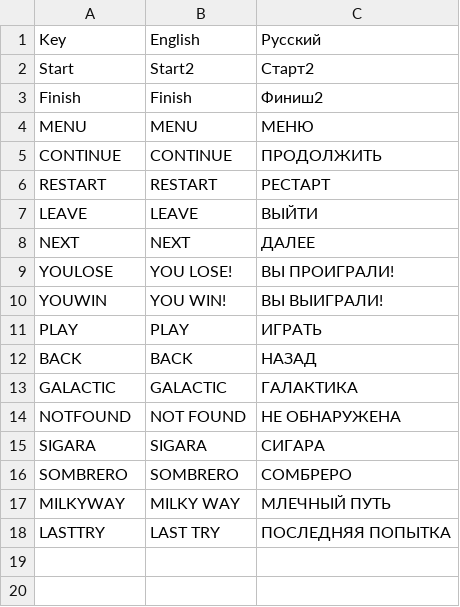
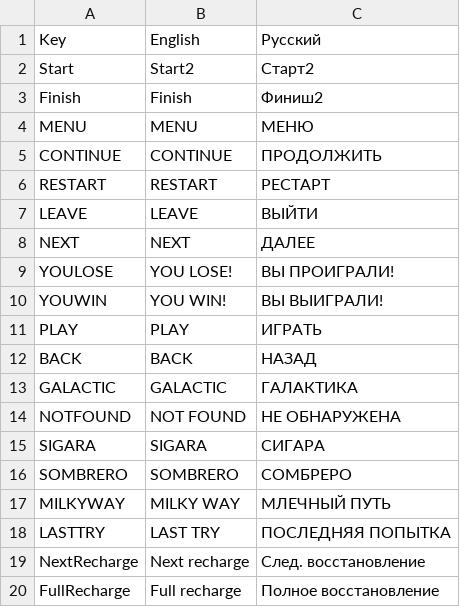
Before and after one commit to Nordlling/Arcanoid, a CSV file: Assets/Main/Resources/Localization/Game.csv, drawn as a sheet; the diff names each change by its address in the sheet, - before the commit and + after, or states it on an @@ line.

```diff
--- a/Assets/Main/Resources/Localization/Game.csv
+++ b/Assets/Main/Resources/Localization/Game.csv
+row 19: NextRecharge | Next recharge | След. восстановление
+row 20: FullRecharge | Full recharge | Полное восстановление
```
Also changed, not shown: 5 other files.
